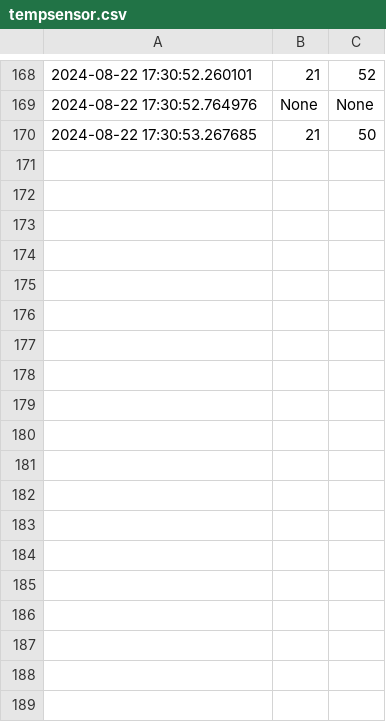
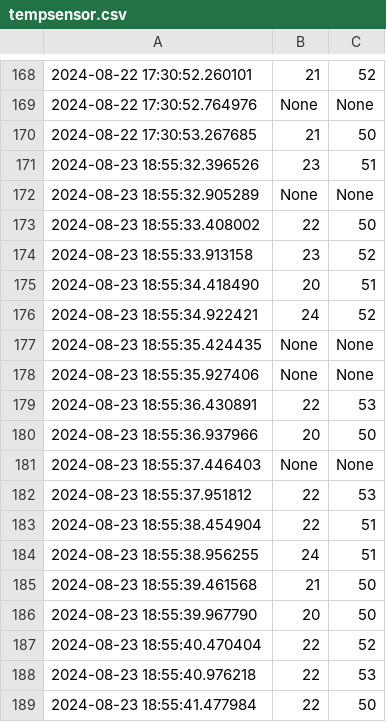
Before and after one commit to simbru/temp_sensor, a CSV file: tempsensor.csv, drawn as a sheet; only a part is shown, gaps mark what is left out.

```diff
--- a/tempsensor.csv
+++ b/tempsensor.csv
@@ -170 +170,20 @@
 2024-08-22 17:30:53.267685,21,50
+2024-08-23 18:55:32.396526,23,51
+2024-08-23 18:55:32.905289,None,None
+2024-08-23 18:55:33.408002,22,50
+2024-08-23 18:55:33.913158,23,52
+2024-08-23 18:55:34.418490,20,51
+2024-08-23 18:55:34.922421,24,52
+2024-08-23 18:55:35.424435,None,None
+2024-08-23 18:55:35.927406,None,None
+2024-08-23 18:55:36.430891,22,53
+2024-08-23 18:55:36.937966,20,50
+2024-08-23 18:55:37.446403,None,None
+2024-08-23 18:55:37.951812,22,53
+2024-08-23 18:55:38.454904,22,51
+2024-08-23 18:55:38.956255,24,51
+2024-08-23 18:55:39.461568,21,50
+2024-08-23 18:55:39.967790,20,50
+2024-08-23 18:55:40.470404,22,52
+2024-08-23 18:55:40.976218,22,53
+2024-08-23 18:55:41.477984,22,50
```
Also changed, not shown: 2 other files.
